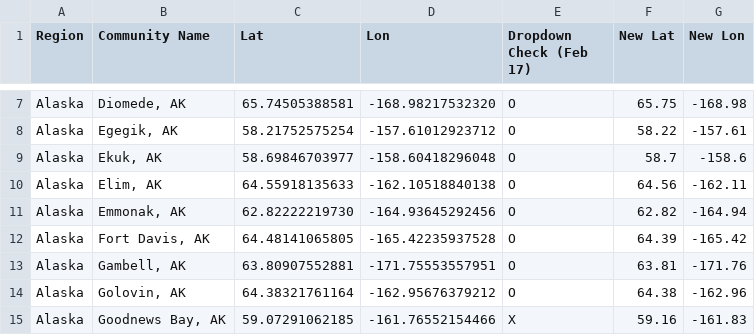
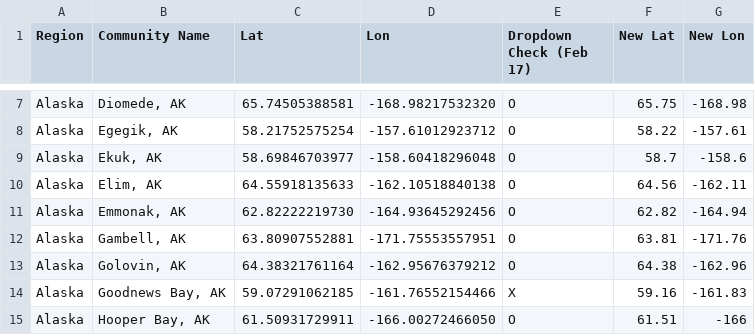
Before and after one commit to ua-snap/hsiaa, a CSV file: communities.csv, drawn as a sheet; only a part is shown, gaps mark what is left out; the shorter side is filled out with more unchanged rows.

Commit message:
Remove Fort Davis, lint

```diff
--- a/communities.csv
+++ b/communities.csv
@@ -11,3 +11,2 @@ Alaska,"Elim, AK",64.55918135633,-162.10518840138,O,64.56,-162.11
 Alaska,"Emmonak, AK",62.82222219730,-164.93645292456,O,62.82,-164.94
-Alaska,"Fort Davis, AK",64.48141065805,-165.42235937528,O,64.39,-165.42
 Alaska,"Gambell, AK",63.80907552881,-171.75553557951,O,63.81,-171.76
```
Also changed, not shown: 2 other files.
